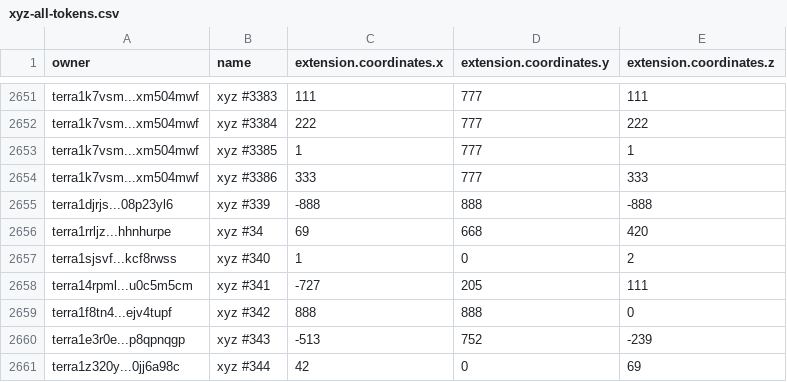
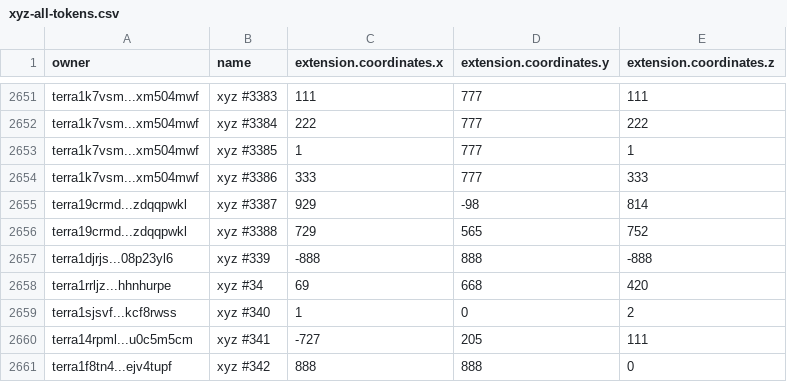
Before and after one commit to cryptoYJ/xyz-tools, a CSV file: xyz-all-tokens.csv, drawn as a sheet; only a part is shown, gaps mark what is left out; the shorter side is filled out with more unchanged rows; the diff names each change by its address in the sheet, - before the commit and + after, or states it on an @@ line.

Commit message:
update data

```diff
--- a/xyz-all-tokens.csv
+++ b/xyz-all-tokens.csv
+row 2655: terra19crmd...zdqqpwkl | xyz #3387 | 929 | -98 | 814
+row 2656: terra19crmd...zdqqpwkl | xyz #3388 | 729 | 565 | 752
```
Also changed, not shown: 1 other file.
